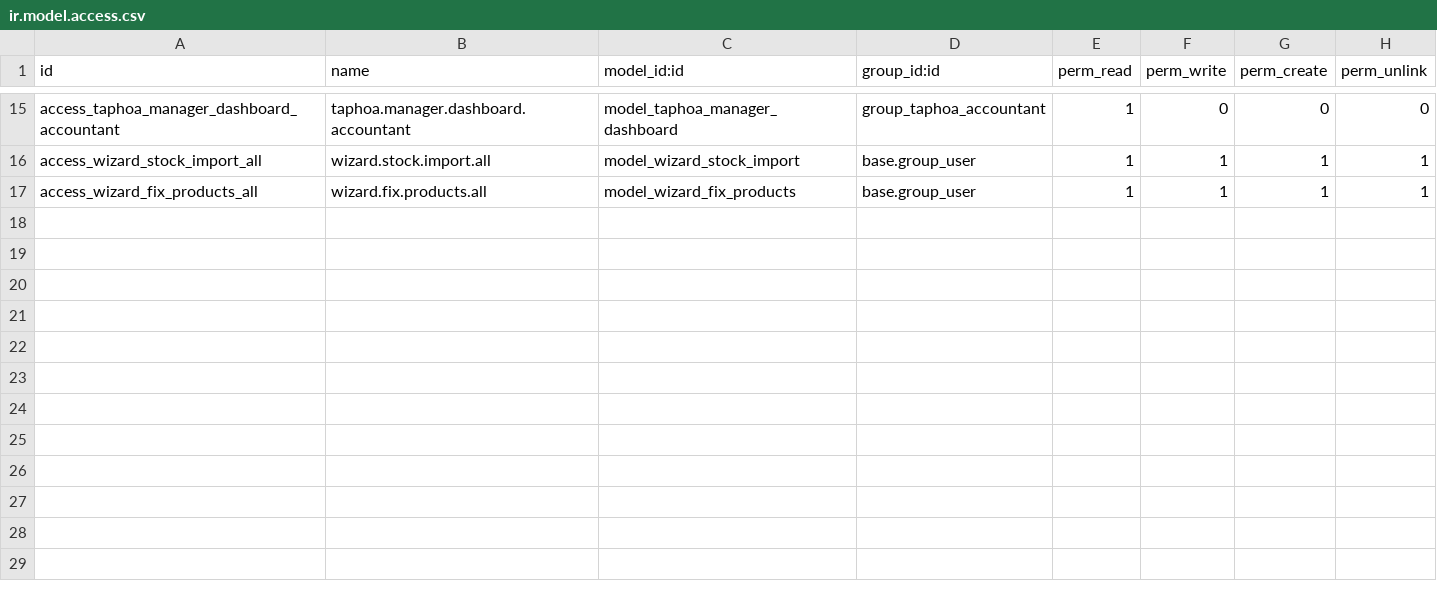
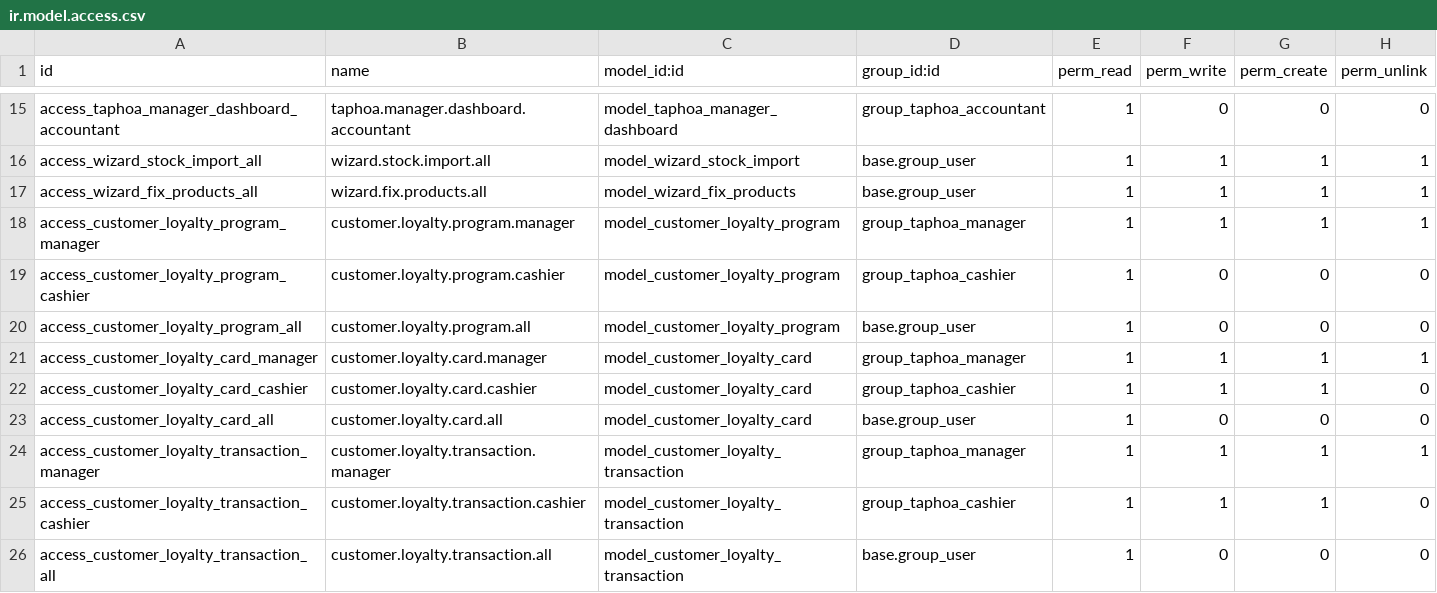
Before and after one commit to wbin04/cshttt, a CSV file: addons/taphoa_management/security/ir.model.access.csv, drawn as a sheet; only a part is shown, gaps mark what is left out; the diff names each change by its address in the sheet, - before the commit and + after, or states it on an @@ line.

```diff
--- a/addons/taphoa_management/security/ir.model.access.csv
+++ b/addons/taphoa_management/security/ir.model.access.csv
+row 18: access_customer_loyalty_program_manager | customer.loyalty.program.manager | model_customer_loyalty_program | group_taphoa_manager | 1 | 1 | 1 | 1
+row 19: access_customer_loyalty_program_cashier | customer.loyalty.program.cashier | model_customer_loyalty_program | group_taphoa_cashier | 1 | 0 | 0 | 0
+row 20: access_customer_loyalty_program_all | customer.loyalty.program.all | model_customer_loyalty_program | base.group_user | 1 | 0 | 0 | 0
+row 21: access_customer_loyalty_card_manager | customer.loyalty.card.manager | model_customer_loyalty_card | group_taphoa_manager | 1 | 1 | 1 | 1
+row 22: access_customer_loyalty_card_cashier | customer.loyalty.card.cashier | model_customer_loyalty_card | group_taphoa_cashier | 1 | 1 | 1 | 0
+row 23: access_customer_loyalty_card_all | customer.loyalty.card.all | model_customer_loyalty_card | base.group_user | 1 | 0 | 0 | 0
+row 24: access_customer_loyalty_transaction_manager | customer.loyalty.transaction.manager | model_customer_loyalty_transaction | group_taphoa_manager | 1 | 1 | 1 | 1
+row 25: access_customer_loyalty_transaction_cashier | customer.loyalty.transaction.cashier | model_customer_loyalty_transaction | group_taphoa_cashier | 1 | 1 | 1 | 0
+row 26: access_customer_loyalty_transaction_all | customer.loyalty.transaction.all | model_customer_loyalty_transaction | base.group_user | 1 | 0 | 0 | 0
```
Also changed, not shown: 14 other files.
